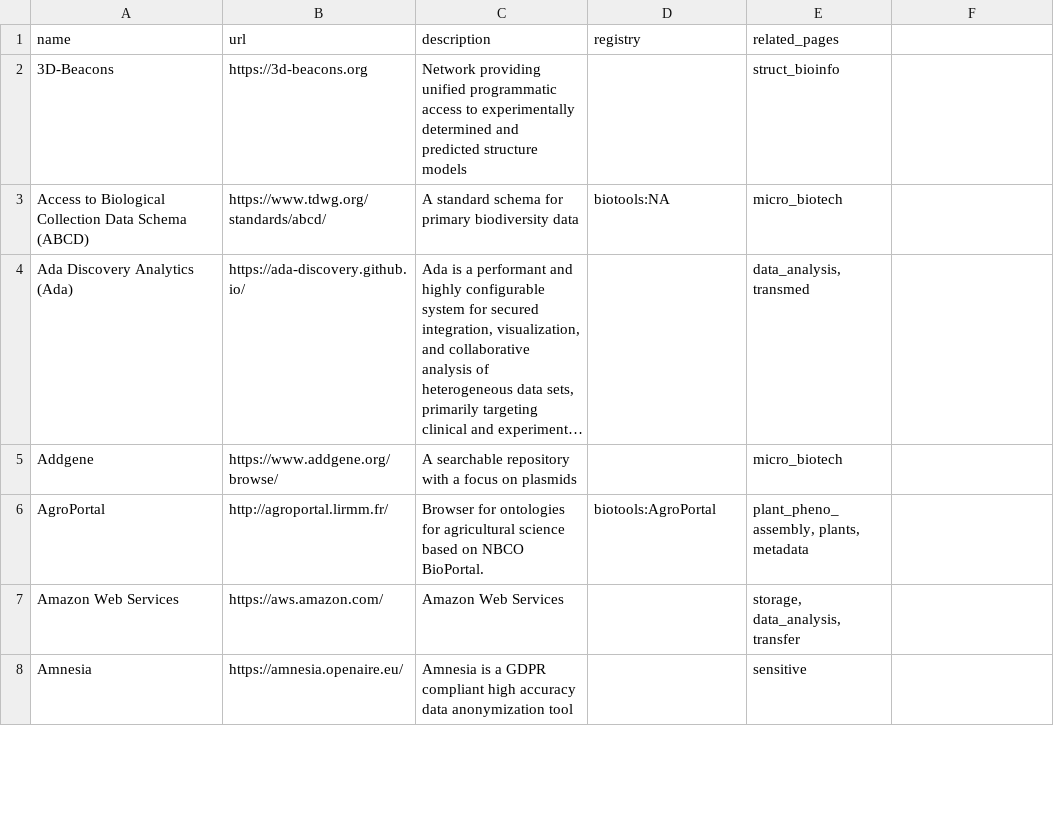
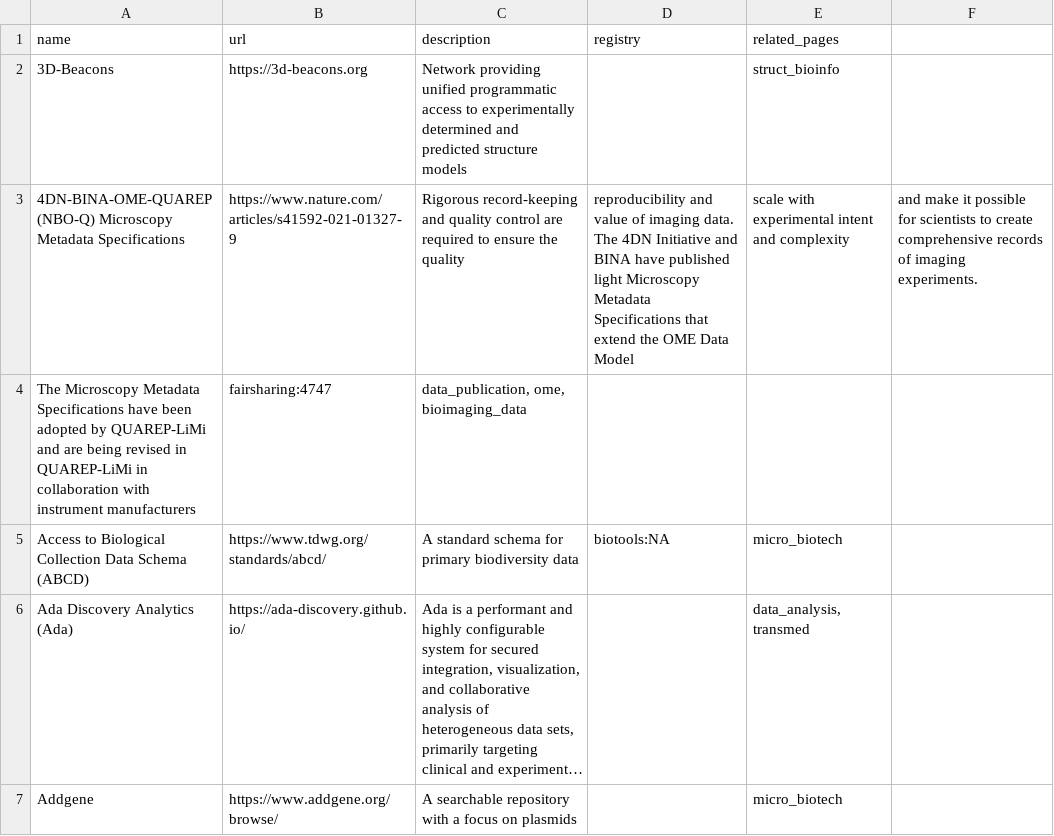
Before and after one commit to elixir-europe/rdmkit, a CSV file: _data/main_tool_and_resource_list.csv, drawn as a sheet; only a part is shown; the shorter side is filled out with more unchanged rows; long unchanged cells end in …; the diff names each change by its address in the sheet, - before the commit and + after, or states it on an @@ line.

Commit message:
add quarep to list of tools

```diff
--- a/_data/main_tool_and_resource_list.csv
+++ b/_data/main_tool_and_resource_list.csv
+row 3: 4DN-BINA-OME-QUAREP (NBO-Q) Microscopy Metadata Specifications | https://www.nature.com/articles/s41592-021-01327-9 | Rigorous record-keeping and quality control are required to ensure the quality | reproducibility and value of imaging data. The 4DN Initiative and BINA have published light Microscopy Metadata Specifications that extend the OME Data Model | scale with experimental intent and complexity | and make it possible for scientists to create comprehensive records of imaging experiments.
+row 4: The Microscopy Metadata Specifications have been adopted by QUAREP-LiMi and are being revised in QUAREP-LiMi in collaboration with instrument manufacturers | fairsharing:4747 | data_publication, ome, bioimaging_data
```
